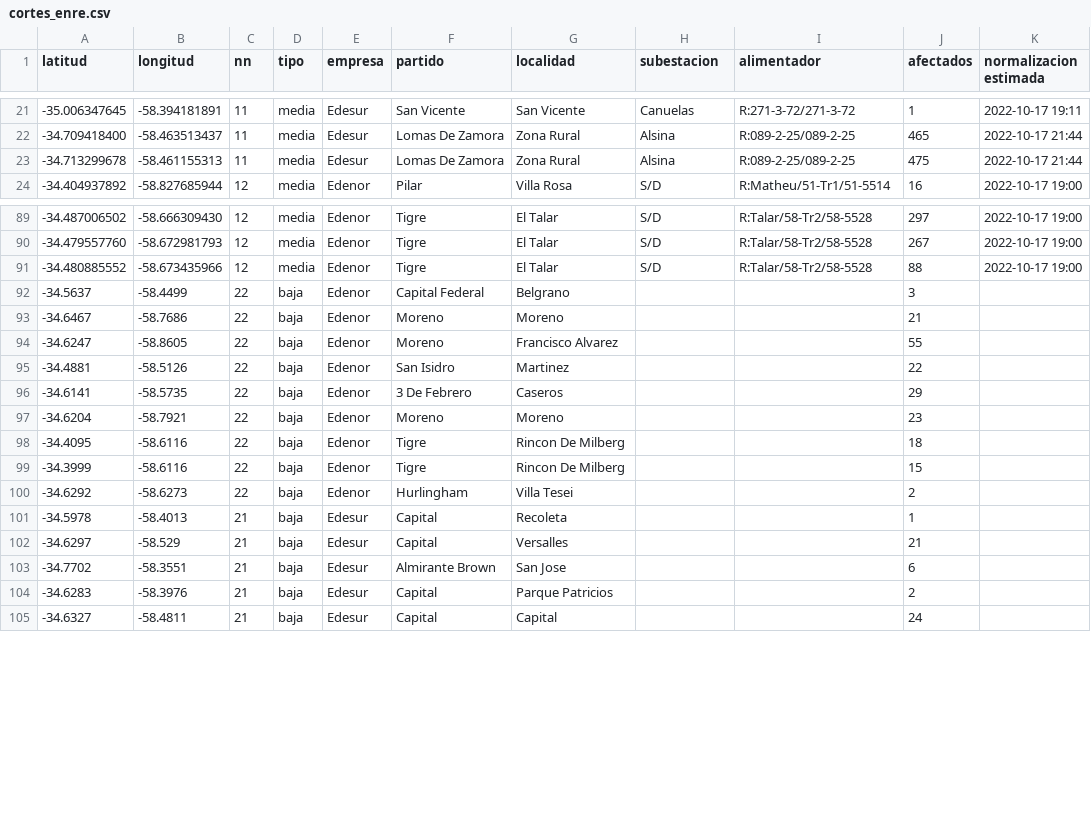
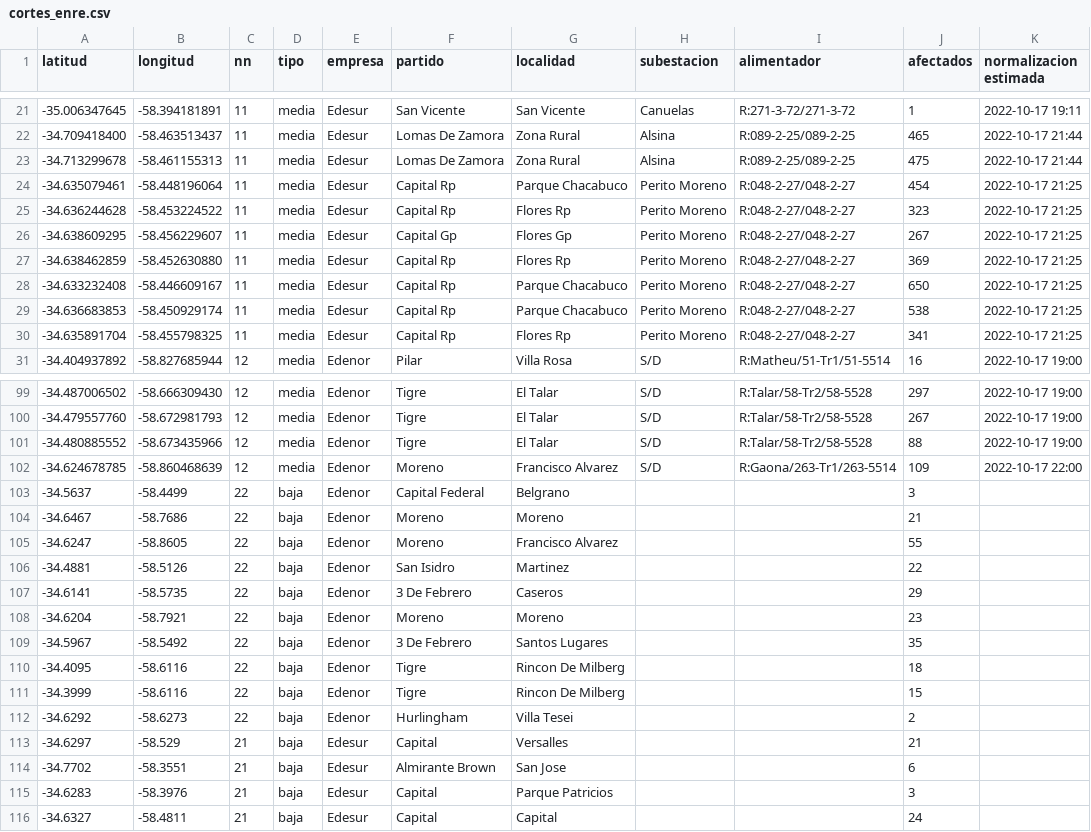
Before and after one commit to OpenDataCordoba/cortes_enre, a CSV file: cortes_enre.csv, drawn as a sheet; only a part is shown, gaps mark what is left out; the diff covers the shown part only.

```diff
--- a/cortes_enre.csv
+++ b/cortes_enre.csv
@@ -23,2 +23,9 @@ latitud,longitud,nn,tipo,empresa,partido,localidad,subestacion,alimentador,afect
 -34.713299678,-58.461155313,11,media,Edesur,Lomas De Zamora,Zona Rural,Alsina,R:089-2-25/089-2-25,475,2022-10-17 21:44
+-34.635079461,-58.448196064,11,media,Edesur,Capital Rp,Parque Chacabuco,Perito Moreno,R:048-2-27/048-2-27,454,2022-10-17 21:25
+-34.636244628,-58.453224522,11,media,Edesur,Capital Rp,Flores Rp,Perito Moreno,R:048-2-27/048-2-27,323,2022-10-17 21:25
+-34.638609295,-58.456229607,11,media,Edesur,Capital Gp,Flores Gp,Perito Moreno,R:048-2-27/048-2-27,267,2022-10-17 21:25
+-34.638462859,-58.452630880,11,media,Edesur,Capital Rp,Flores Rp,Perito Moreno,R:048-2-27/048-2-27,369,2022-10-17 21:25
+-34.633232408,-58.446609167,11,media,Edesur,Capital Rp,Parque Chacabuco,Perito Moreno,R:048-2-27/048-2-27,650,2022-10-17 21:25
+-34.636683853,-58.450929174,11,media,Edesur,Capital Rp,Parque Chacabuco,Perito Moreno,R:048-2-27/048-2-27,538,2022-10-17 21:25
+-34.635891704,-58.455798325,11,media,Edesur,Capital Rp,Flores Rp,Perito Moreno,R:048-2-27/048-2-27,341,2022-10-17 21:25
 -34.404937892,-58.827685944,12,media,Edenor,Pilar,Villa Rosa,S/D,R:Matheu/51-Tr1/51-5514,16,2022-10-17 19:00
@@ -91,2 +101,3 @@ latitud,longitud,nn,tipo,empresa,partido,localidad,subestacion,alimentador,afect
 -34.480885552,-58.673435966,12,media,Edenor,Tigre,El Talar,S/D,R:Talar/58-Tr2/58-5528,88,2022-10-17 19:00
+-34.624678785,-58.860468639,12,media,Edenor,Moreno,Francisco Alvarez,S/D,R:Gaona/263-Tr1/263-5514,109,2022-10-17 22:00
 -34.5637,-58.4499,22,baja,Edenor,Capital Federal,Belgrano,,,3,
@@ -97,2 +108,3 @@ latitud,longitud,nn,tipo,empresa,partido,localidad,subestacion,alimentador,afect
 -34.6204,-58.7921,22,baja,Edenor,Moreno,Moreno,,,23,
+-34.5967,-58.5492,22,baja,Edenor,3 De Febrero,Santos Lugares,,,35,
 -34.4095,-58.6116,22,baja,Edenor,Tigre,Rincon De Milberg,,,18,
@@ -100,6 +112,5 @@ latitud,longitud,nn,tipo,empresa,partido,localidad,subestacion,alimentador,afect
 -34.6292,-58.6273,22,baja,Edenor,Hurlingham,Villa Tesei,,,2,
--34.5978,-58.4013,21,baja,Edesur,Capital,Recoleta,,,1,
 -34.6297,-58.529,21,baja,Edesur,Capital,Versalles,,,21,
 -34.7702,-58.3551,21,baja,Edesur,Almirante Brown,San Jose,,,6,
--34.6283,-58.3976,21,baja,Edesur,Capital,Parque Patricios,,,2,
+-34.6283,-58.3976,21,baja,Edesur,Capital,Parque Patricios,,,3,
 -34.6327,-58.4811,21,baja,Edesur,Capital,Capital,,,24,
```
Also changed, not shown: 3 added rows and 40 edited cells elsewhere in this file.
